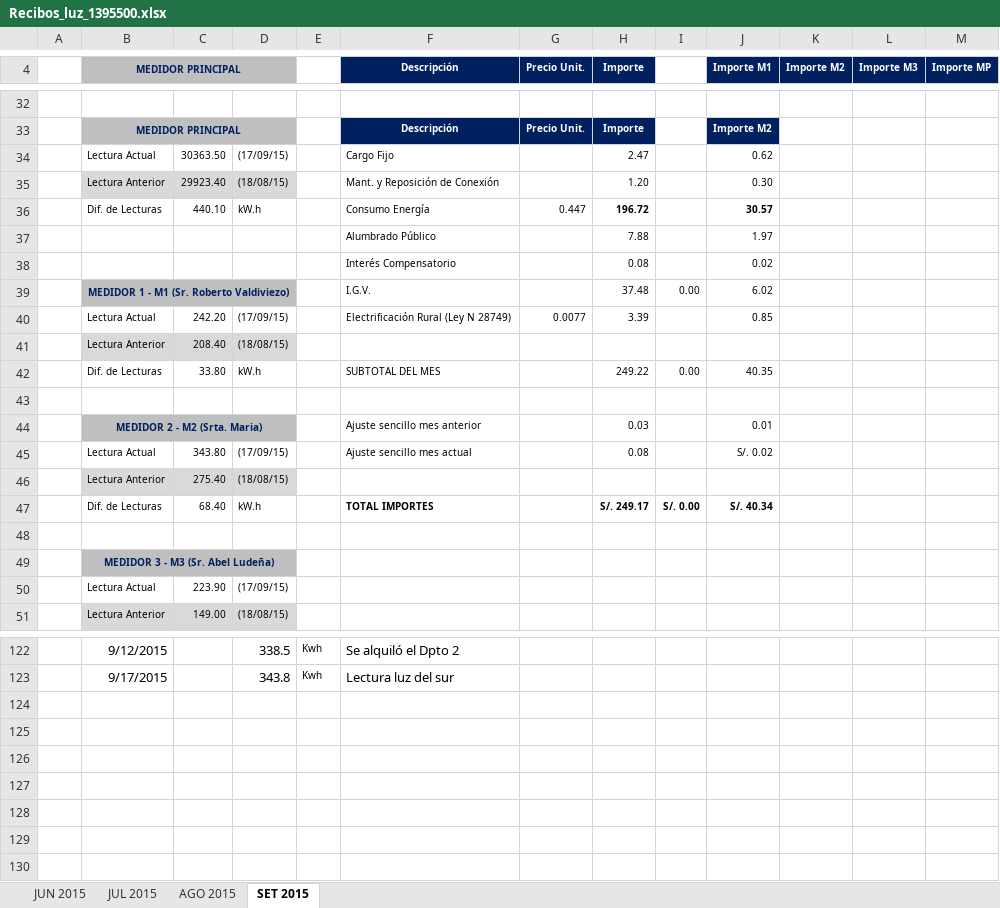
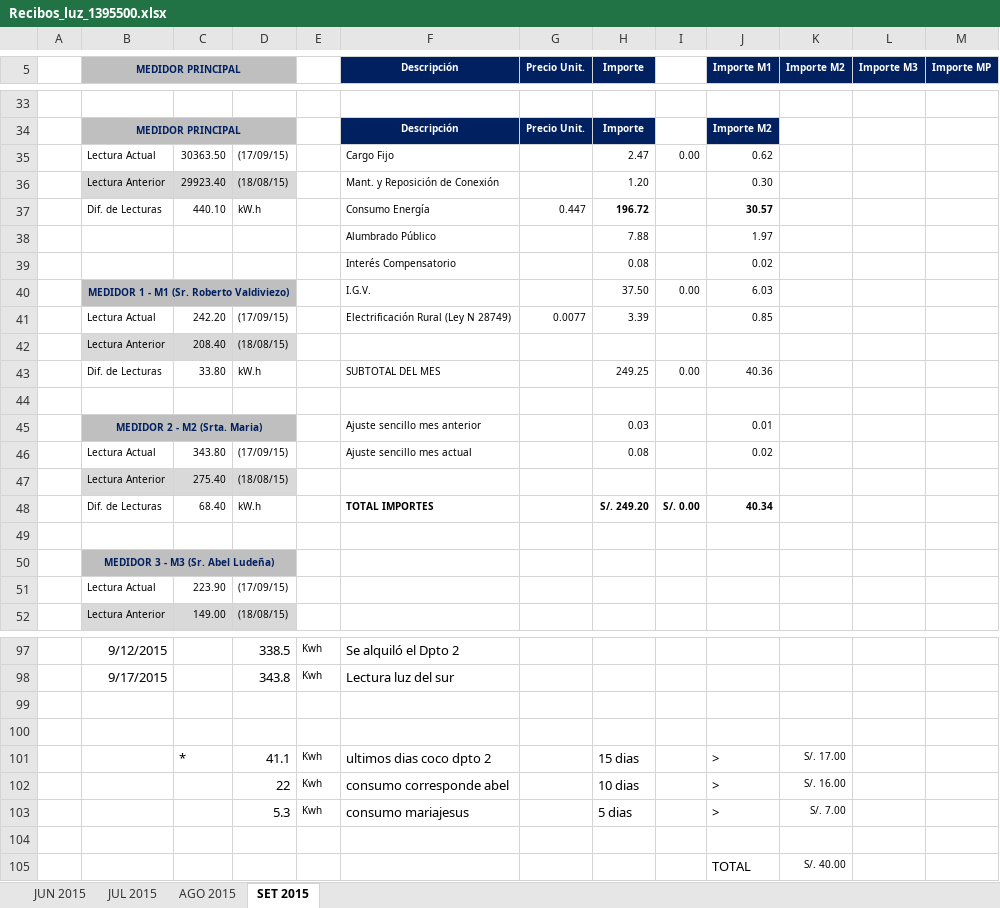
Before and after one commit to aludena18/pagos, an Excel workbook: Luz/SUM 1395500/Recibos_luz_1395500.xlsx, sheet SET 2015, drawn as a sheet; only a part is shown, gaps mark what is left out; values as stored, in another font and other column widths than the file's, no borders; addresses are those after the commit; the diff covers the shown part only; the diff names each change by its address in the sheet, - before the commit and + after, or states it on an @@ line.

```diff
--- a/Luz/SUM 1395500/Recibos_luz_1395500.xlsx (sheet SET 2015)
+++ b/Luz/SUM 1395500/Recibos_luz_1395500.xlsx (sheet SET 2015)
-I35: (empty)
+I35: 0.00
-H40 (Importe): 37.48
+H40 (Importe): 37.50
-J40 (Importe M1): 6.02
+J40 (Importe M1): 6.03
-H43 (Importe): 249.22
+H43 (Importe): 249.25
-J43 (Importe M1): 40.35
+J43 (Importe M1): 40.36
-J46 (Importe M1): S/. 0.02
+J46 (Importe M1): 0.02
-H48 (Importe): S/. 249.17
+H48 (Importe): S/. 249.20
-J48 (Importe M1): S/. 40.34
+J48 (Importe M1): 40.34
+row 99: (empty)
+row 100: (empty)
+row 101:  |  | * | 41.1 | Kwh | ultimos dias coco dpto 2 |  | 15 dias |  | > | S/. 17.00
+row 102:  |  |  | 22 | Kwh | consumo corresponde abel |  | 10 dias |  | > | S/. 16.00
+row 103:  |  |  | 5.3 | Kwh | consumo mariajesus |  | 5 dias |  | > | S/. 7.00
+row 104: (empty)
+row 105:  |  |  |  |  |  |  |  |  | TOTAL | S/. 40.00
```
Also changed, not shown: 1 added row, 26 removed rows, 11 edited cells and cell formats elsewhere in this sheet, formulas that keep their value, 10 other files.
